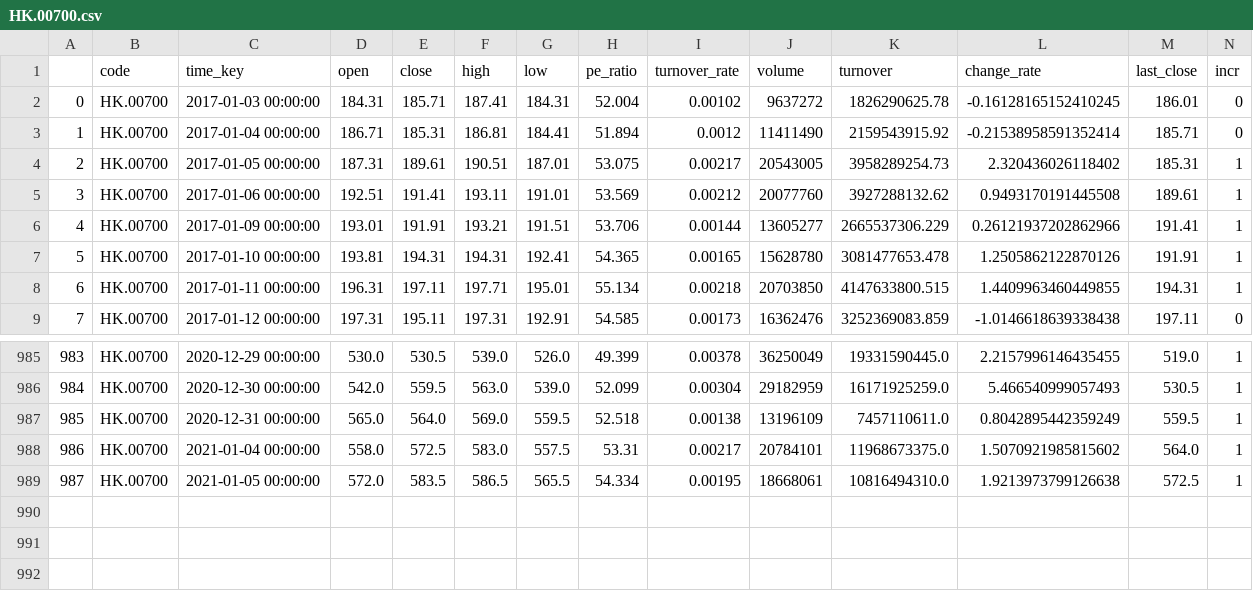
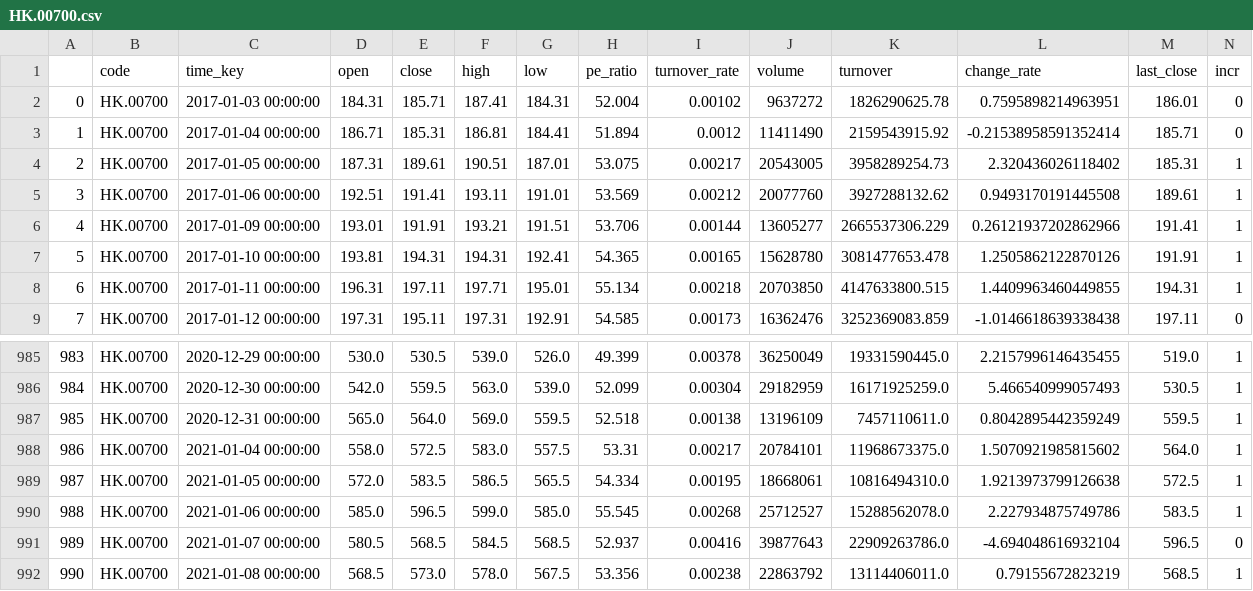
Before and after one commit to zhouyuzhy/predict_Lottery_ticket, a CSV file: stock/HK.00700.csv, drawn as a sheet; only a part is shown, gaps mark what is left out.

```diff
--- a/stock/HK.00700.csv
+++ b/stock/HK.00700.csv
@@ -1,3 +1,3 @@
 ,code,time_key,open,close,high,low,pe_ratio,turnover_rate,volume,turnover,change_rate,last_close,incr
-0,HK.00700,2017-01-03 00:00:00,184.31,185.71,187.41,184.31,52.004,0.00102,9637272,1826290625.78,-0.16128165152410245,186.01,0
+0,HK.00700,2017-01-03 00:00:00,184.31,185.71,187.41,184.31,52.004,0.00102,9637272,1826290625.78,0.7595898214963951,186.01,0
 1,HK.00700,2017-01-04 00:00:00,186.71,185.31,186.81,184.41,51.894,0.0012,11411490,2159543915.92,-0.21538958591352414,185.71,0
@@ -989 +989,4 @@
 987,HK.00700,2021-01-05 00:00:00,572.0,583.5,586.5,565.5,54.334,0.00195,18668061,10816494310.0,1.9213973799126638,572.5,1
+988,HK.00700,2021-01-06 00:00:00,585.0,596.5,599.0,585.0,55.545,0.00268,25712527,15288562078.0,2.227934875749786,583.5,1
+989,HK.00700,2021-01-07 00:00:00,580.5,568.5,584.5,568.5,52.937,0.00416,39877643,22909263786.0,-4.694048616932104,596.5,0
+990,HK.00700,2021-01-08 00:00:00,568.5,573.0,578.0,567.5,53.356,0.00238,22863792,13114406011.0,0.79155672823219,568.5,1
```
Also changed, not shown: stock/HK.01211.csv, stock/HK.03690.csv, 15 other files.
